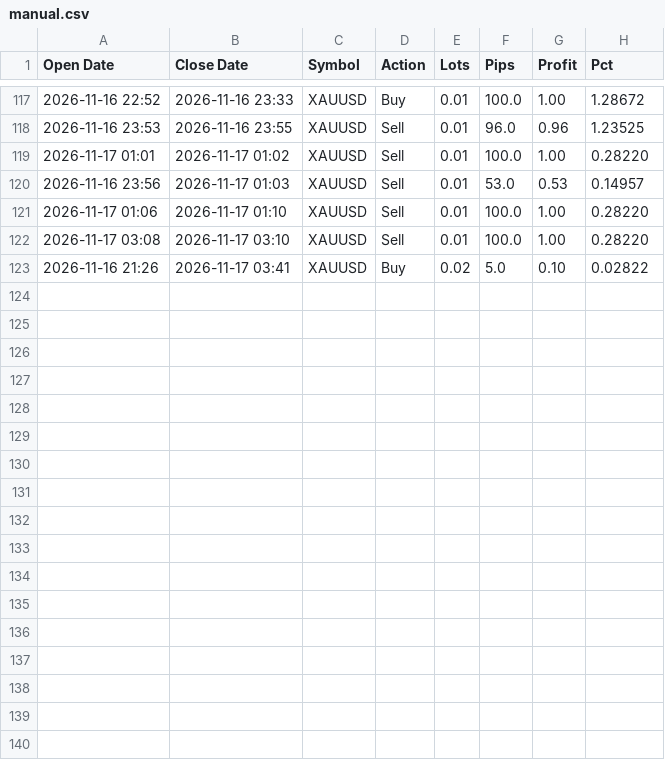
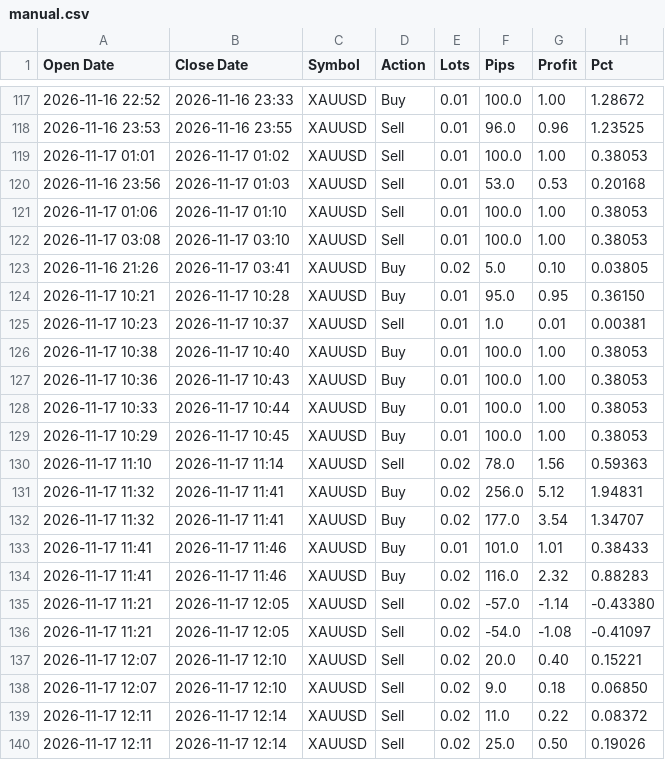
Before and after one commit to Golden-Dave/Trading, a CSV file: data/manual.csv, drawn as a sheet; only a part is shown, gaps mark what is left out.

```diff
--- a/data/manual.csv
+++ b/data/manual.csv
@@ -118,6 +118,23 @@ Open Date,Close Date,Symbol,Action,Lots,Pips,Profit,Pct
 2026-11-16 23:53,2026-11-16 23:55,XAUUSD,Sell,0.01,96.0,0.96,1.23525
-2026-11-17 01:01,2026-11-17 01:02,XAUUSD,Sell,0.01,100.0,1.00,0.28220
-2026-11-16 23:56,2026-11-17 01:03,XAUUSD,Sell,0.01,53.0,0.53,0.14957
-2026-11-17 01:06,2026-11-17 01:10,XAUUSD,Sell,0.01,100.0,1.00,0.28220
-2026-11-17 03:08,2026-11-17 03:10,XAUUSD,Sell,0.01,100.0,1.00,0.28220
-2026-11-16 21:26,2026-11-17 03:41,XAUUSD,Buy,0.02,5.0,0.10,0.02822
+2026-11-17 01:01,2026-11-17 01:02,XAUUSD,Sell,0.01,100.0,1.00,0.38053
+2026-11-16 23:56,2026-11-17 01:03,XAUUSD,Sell,0.01,53.0,0.53,0.20168
+2026-11-17 01:06,2026-11-17 01:10,XAUUSD,Sell,0.01,100.0,1.00,0.38053
+2026-11-17 03:08,2026-11-17 03:10,XAUUSD,Sell,0.01,100.0,1.00,0.38053
+2026-11-16 21:26,2026-11-17 03:41,XAUUSD,Buy,0.02,5.0,0.10,0.03805
+2026-11-17 10:21,2026-11-17 10:28,XAUUSD,Buy,0.01,95.0,0.95,0.36150
+2026-11-17 10:23,2026-11-17 10:37,XAUUSD,Sell,0.01,1.0,0.01,0.00381
+2026-11-17 10:38,2026-11-17 10:40,XAUUSD,Buy,0.01,100.0,1.00,0.38053
+2026-11-17 10:36,2026-11-17 10:43,XAUUSD,Buy,0.01,100.0,1.00,0.38053
+2026-11-17 10:33,2026-11-17 10:44,XAUUSD,Buy,0.01,100.0,1.00,0.38053
+2026-11-17 10:29,2026-11-17 10:45,XAUUSD,Buy,0.01,100.0,1.00,0.38053
+2026-11-17 11:10,2026-11-17 11:14,XAUUSD,Sell,0.02,78.0,1.56,0.59363
+2026-11-17 11:32,2026-11-17 11:41,XAUUSD,Buy,0.02,256.0,5.12,1.94831
+2026-11-17 11:32,2026-11-17 11:41,XAUUSD,Buy,0.02,177.0,3.54,1.34707
+2026-11-17 11:41,2026-11-17 11:46,XAUUSD,Buy,0.01,101.0,1.01,0.38433
+2026-11-17 11:41,2026-11-17 11:46,XAUUSD,Buy,0.02,116.0,2.32,0.88283
+2026-11-17 11:21,2026-11-17 12:05,XAUUSD,Sell,0.02,-57.0,-1.14,-0.43380
+2026-11-17 11:21,2026-11-17 12:05,XAUUSD,Sell,0.02,-54.0,-1.08,-0.41097
+2026-11-17 12:07,2026-11-17 12:10,XAUUSD,Sell,0.02,20.0,0.40,0.15221
+2026-11-17 12:07,2026-11-17 12:10,XAUUSD,Sell,0.02,9.0,0.18,0.06850
+2026-11-17 12:11,2026-11-17 12:14,XAUUSD,Sell,0.02,11.0,0.22,0.08372
+2026-11-17 12:11,2026-11-17 12:14,XAUUSD,Sell,0.02,25.0,0.50,0.19026
```
Also changed, not shown: 1 other file.
